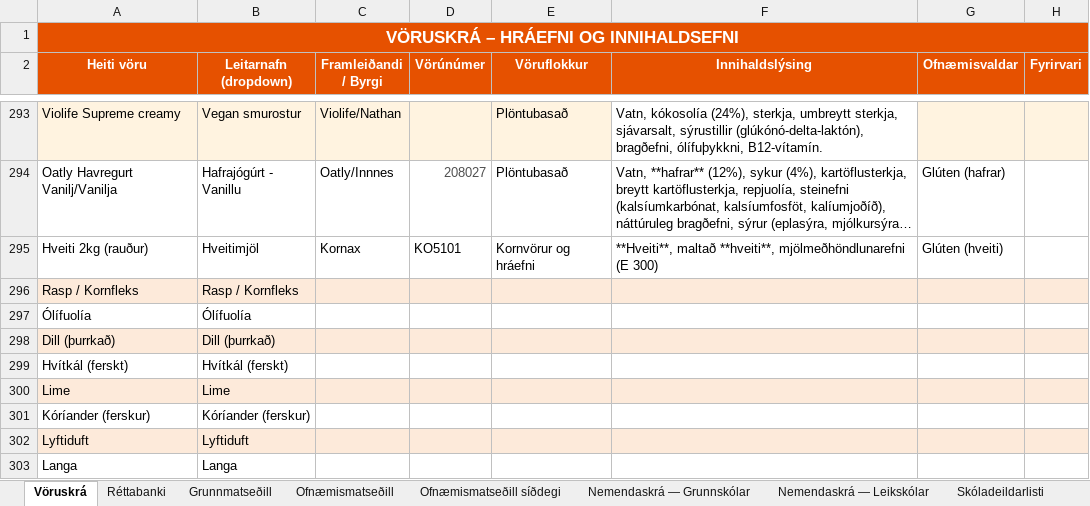
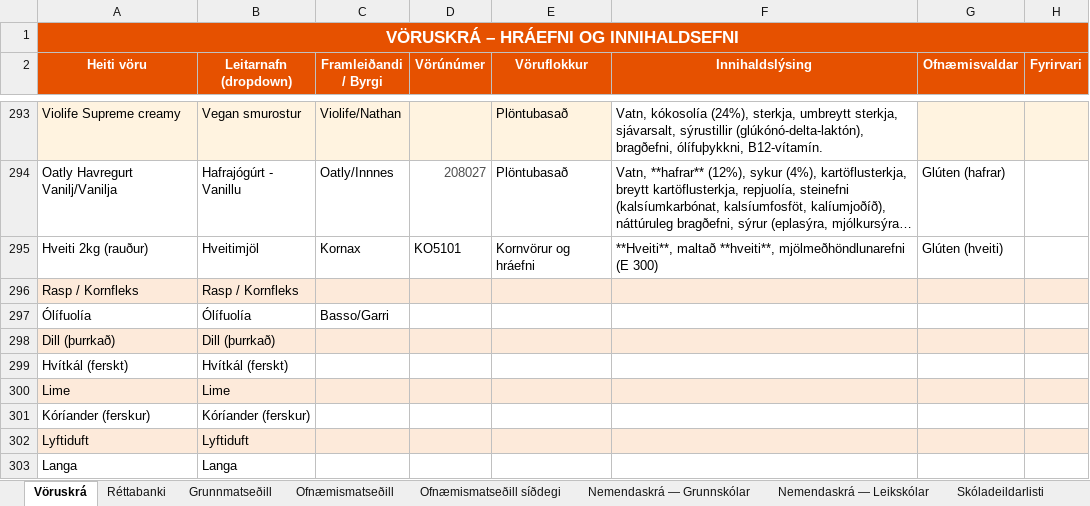
Before and after one commit to JohnBond87/matarstund, an Excel workbook: Matsedill.xlsx, sheet Vöruskrá, drawn as a sheet; only a part is shown, gaps mark what is left out; long unchanged cells end in …; values as stored, in another font and other column widths than the file's, no borders; the diff names each change by its address in the sheet, - before the commit and + after, or states it on an @@ line.

Commit message:
Uppfærsla matseðils

```diff
--- a/Matsedill.xlsx (sheet Vöruskrá)
+++ b/Matsedill.xlsx (sheet Vöruskrá)
-C297 (Framleiðandi / Byrgi): (empty)
+C297 (Framleiðandi / Byrgi): Basso/Garri
```
